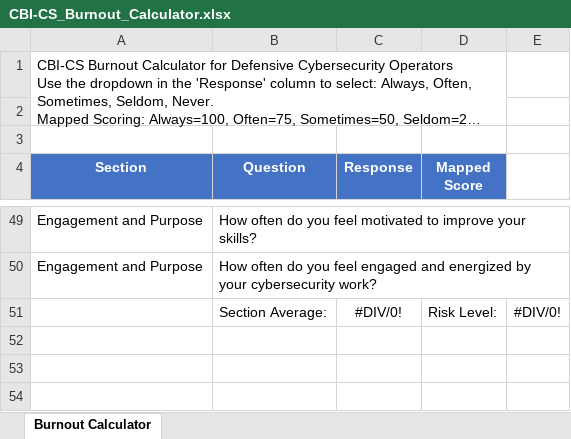
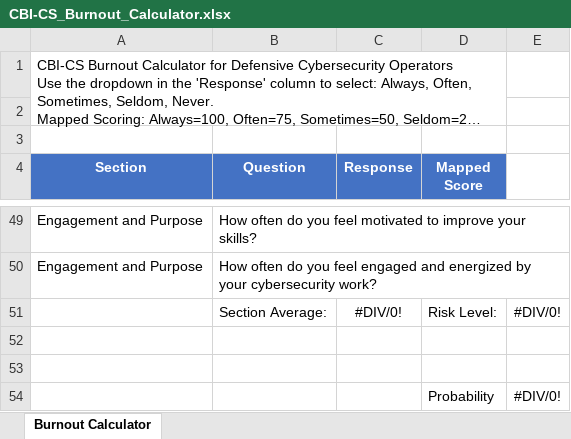
Before and after one commit to Patrick-Kelley/CBI-CS, an Excel workbook: CBI-CS_Burnout_Calculator.xlsx, sheet Burnout Calculator, drawn as a sheet; only a part is shown, gaps mark what is left out; long unchanged cells end in …; values as stored, in another font and other column widths than the file's, no borders; the diff names each change by its address in the sheet, - before the commit and + after, or states it on an @@ line.

Commit message:
Update to calculator

```diff
--- a/CBI-CS_Burnout_Calculator.xlsx (sheet Burnout Calculator)
+++ b/CBI-CS_Burnout_Calculator.xlsx (sheet Burnout Calculator)
+row 52: (empty)
+row 53: (empty)
+row 54:  |  |  | Probability | #DIV/0!
```
Also changed, not shown: 2 other files.
